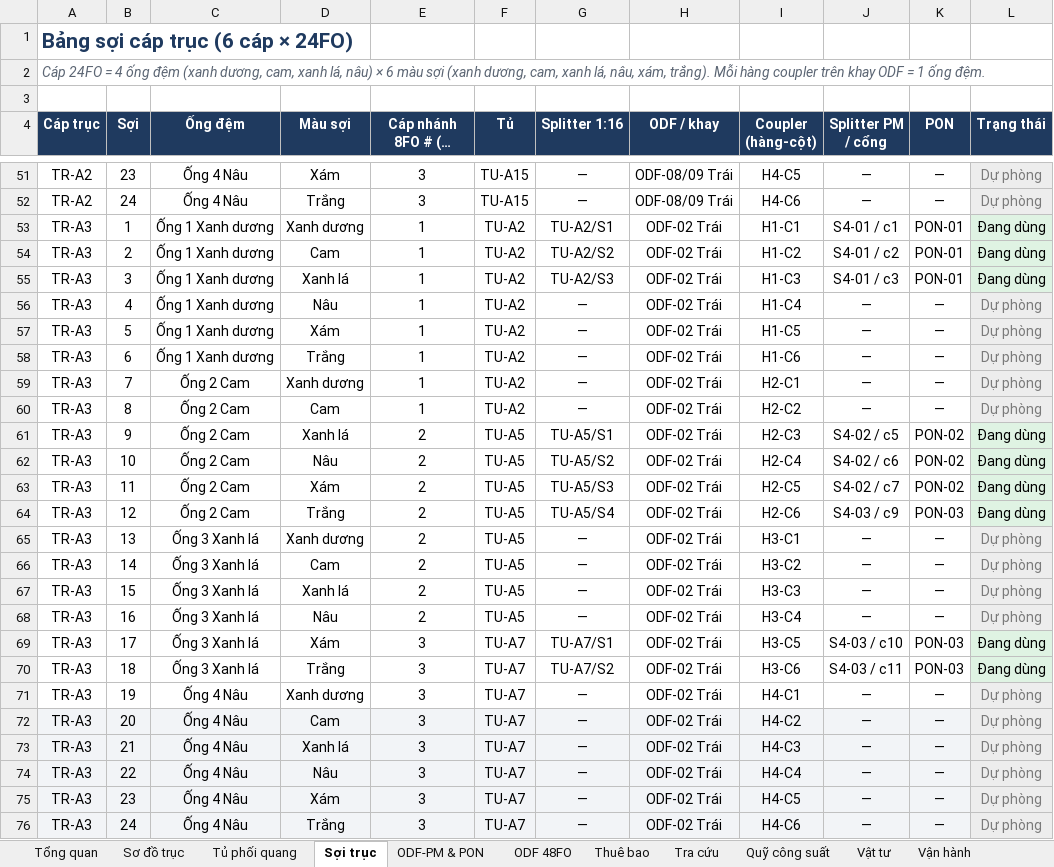
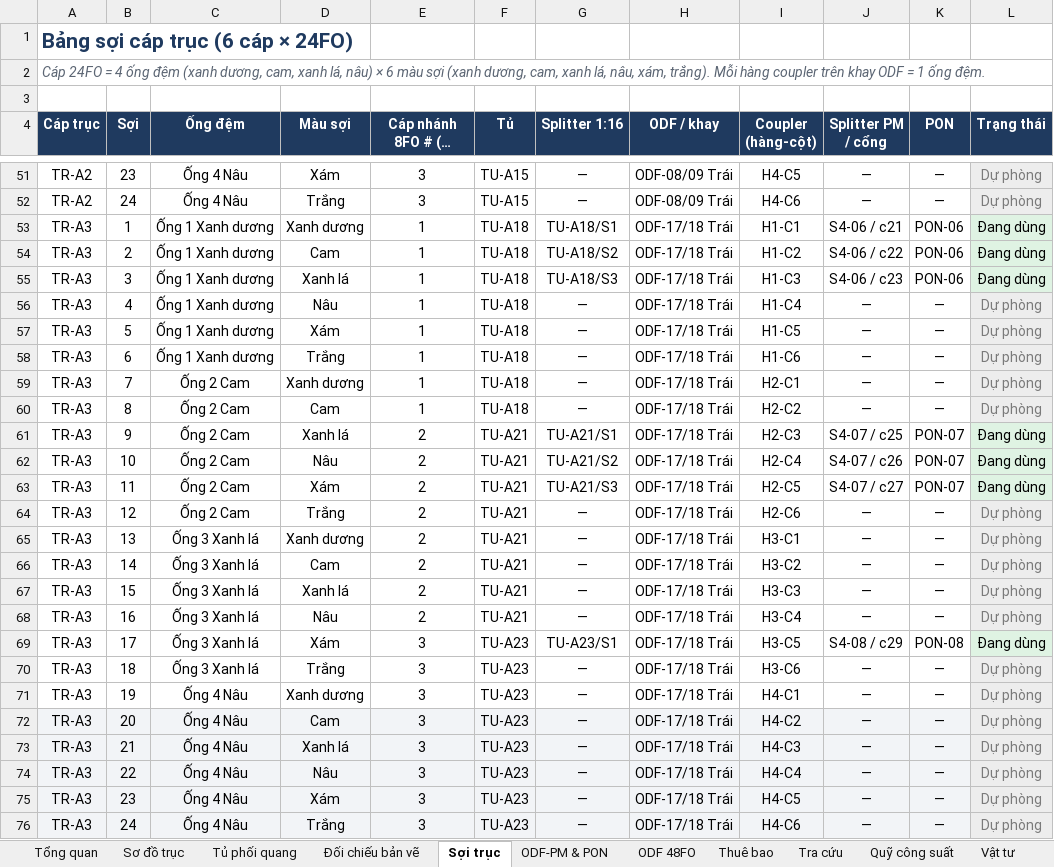
Before and after one commit to hovukimchi-spec/test-ai, an Excel workbook: ftth-plan/FTTH_PhoDong_PhoiQuang.xlsx, sheet Sợi trục, drawn as a sheet; only a part is shown, gaps mark what is left out; long unchanged cells end in …; values as stored, in another font and other column widths than the file's, no borders; the diff covers the shown part only; the diff names each change by its address in the sheet, - before the commit and + after, or states it on an @@ line.

```diff
--- a/ftth-plan/FTTH_PhoDong_PhoiQuang.xlsx (sheet Sợi trục)
+++ b/ftth-plan/FTTH_PhoDong_PhoiQuang.xlsx (sheet Sợi trục)
+sheet tab: Đối chiếu bản vẽ
-F53:F60 (Tủ): TU-A2
+F53:F60 (Tủ): TU-A18
-G53 (Splitter 1:16): TU-A2/S1
+G53 (Splitter 1:16): TU-A18/S1
-H53:H76 (ODF / khay): ODF-02 Trái
+H53:H76 (ODF / khay): ODF-17/18 Trái
-J53 (Splitter PM / cổng): S4-01 / c1
+J53 (Splitter PM / cổng): S4-06 / c21
-K53:K55 (PON): PON-01
+K53:K55 (PON): PON-06
-G54 (Splitter 1:16): TU-A2/S2
+G54 (Splitter 1:16): TU-A18/S2
-J54 (Splitter PM / cổng): S4-01 / c2
+J54 (Splitter PM / cổng): S4-06 / c22
-G55 (Splitter 1:16): TU-A2/S3
+G55 (Splitter 1:16): TU-A18/S3
-J55 (Splitter PM / cổng): S4-01 / c3
+J55 (Splitter PM / cổng): S4-06 / c23
-F61:F68 (Tủ): TU-A5
+F61:F68 (Tủ): TU-A21
-G61 (Splitter 1:16): TU-A5/S1
+G61 (Splitter 1:16): TU-A21/S1
-J61 (Splitter PM / cổng): S4-02 / c5
+J61 (Splitter PM / cổng): S4-07 / c25
-K61:K63 (PON): PON-02
+K61:K63 (PON): PON-07
-G62 (Splitter 1:16): TU-A5/S2
+G62 (Splitter 1:16): TU-A21/S2
-J62 (Splitter PM / cổng): S4-02 / c6
+J62 (Splitter PM / cổng): S4-07 / c26
-G63 (Splitter 1:16): TU-A5/S3
+G63 (Splitter 1:16): TU-A21/S3
-J63 (Splitter PM / cổng): S4-02 / c7
+J63 (Splitter PM / cổng): S4-07 / c27
-G64 (Splitter 1:16): TU-A5/S4
+G64 (Splitter 1:16): —
-J64 (Splitter PM / cổng): S4-03 / c9
+J64 (Splitter PM / cổng): —
-K64 (PON): PON-03
+K64 (PON): —
-L64 (Trạng thái): Đang dùng
+L64 (Trạng thái): Dự phòng
-L64 text colour: black
+L64 text colour: #7A7A7A
-F69:F76 (Tủ): TU-A7
+F69:F76 (Tủ): TU-A23
-G69 (Splitter 1:16): TU-A7/S1
+G69 (Splitter 1:16): TU-A23/S1
-J69 (Splitter PM / cổng): S4-03 / c10
+J69 (Splitter PM / cổng): S4-08 / c29
-K69 (PON): PON-03
+K69 (PON): PON-08
-G70 (Splitter 1:16): TU-A7/S2
+G70 (Splitter 1:16): —
-J70 (Splitter PM / cổng): S4-03 / c11
+J70 (Splitter PM / cổng): —
-K70 (PON): PON-03
+K70 (PON): —
-L70 (Trạng thái): Đang dùng
+L70 (Trạng thái): Dự phòng
-L70 text colour: black
+L70 text colour: #7A7A7A
```
Also changed, not shown: 278 edited cells and cell formats elsewhere in this sheet, sheet Thuê bao, sheet ODF-PM & PON, sheet ODF 48FO, sheet Sơ đồ trục, sheet Tủ phối quang, sheet Vật tư, 1 more sheet, 6 other files.
